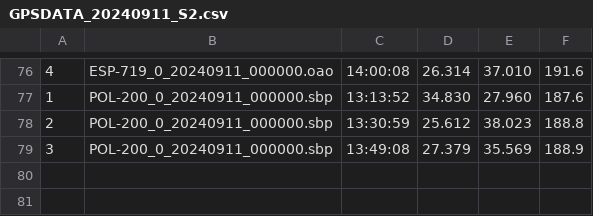
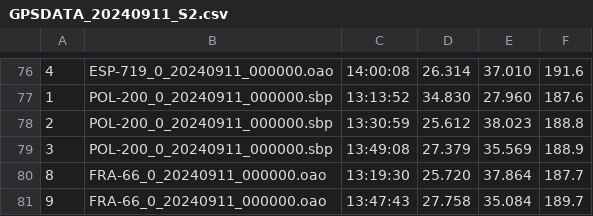
Before and after one commit to Logiqx/wst-results, a CSV file: events/202409/gpsdata/20240911/GPSDATA_20240911_S2.csv, drawn as a sheet; only a part is shown, gaps mark what is left out; the diff names each change by its address in the sheet, - before the commit and + after, or states it on an @@ line.

```diff
--- a/events/202409/gpsdata/20240911/GPSDATA_20240911_S2.csv
+++ b/events/202409/gpsdata/20240911/GPSDATA_20240911_S2.csv
+row 80: 8 | FRA-66_0_20240911_000000.oao | 13:19:30 | 25.720 | 37.864 | 187.7
+row 81: 9 | FRA-66_0_20240911_000000.oao | 13:47:43 | 27.758 | 35.084 | 189.7
```
Also changed, not shown: events/202409/sailwave/20240911/ISWC - Heat 3 - Windsurf.csv, 9 other files.
